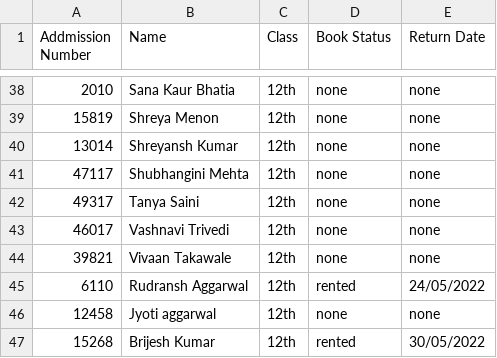
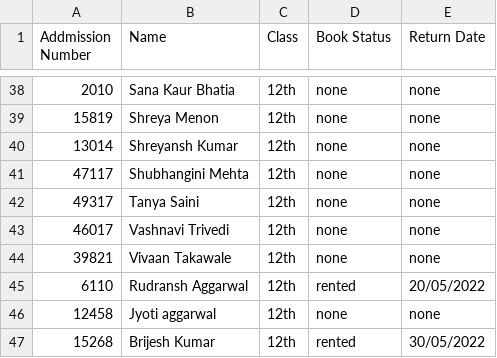
Before and after one commit to DarkGamer1507/Project, a CSV file: students.csv, drawn as a sheet; only a part is shown, gaps mark what is left out.

```diff
--- a/students.csv
+++ b/students.csv
@@ -44,3 +44,3 @@ Addmission Number,Name,Class,Book Status,Return Date
 39821,Vivaan Takawale,12th,none,none
-6110,Rudransh Aggarwal,12th,rented,24/05/2022
+6110,Rudransh Aggarwal,12th,rented,20/05/2022
 12458,Jyoti aggarwal,12th,none,none
```
Also changed, not shown: 1 other file.
